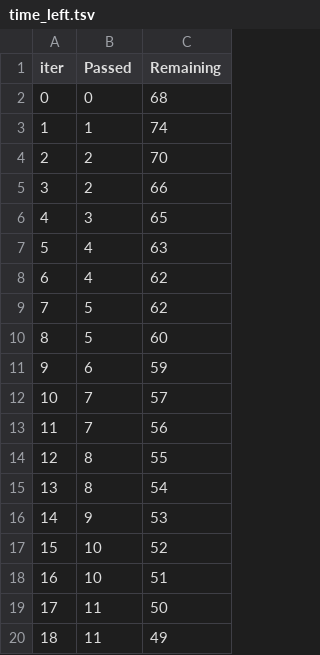
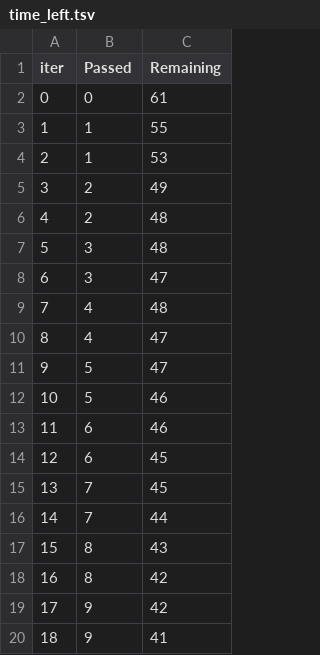
Before and after one commit to Rishhh20/Student_performance_indicator, a TSV file: catboost_info/time_left.tsv, drawn as a sheet; only a part is shown; the diff covers the shown part only.

```diff
--- a/catboost_info/time_left.tsv
+++ b/catboost_info/time_left.tsv
@@ -1,20 +1,20 @@
 iter	Passed	Remaining
-0	0	68
-1	1	74
-2	2	70
-3	2	66
-4	3	65
-5	4	63
-6	4	62
-7	5	62
-8	5	60
-9	6	59
-10	7	57
-11	7	56
-12	8	55
-13	8	54
-14	9	53
-15	10	52
-16	10	51
-17	11	50
-18	11	49
+0	0	61
+1	1	55
+2	1	53
+3	2	49
+4	2	48
+5	3	48
+6	3	47
+7	4	48
+8	4	47
+9	5	47
+10	5	46
+11	6	46
+12	6	45
+13	7	45
+14	7	44
+15	8	43
+16	8	42
+17	9	42
+18	9	41
```
Also changed, not shown: 155 edited cells elsewhere in this file, 8 other files.
